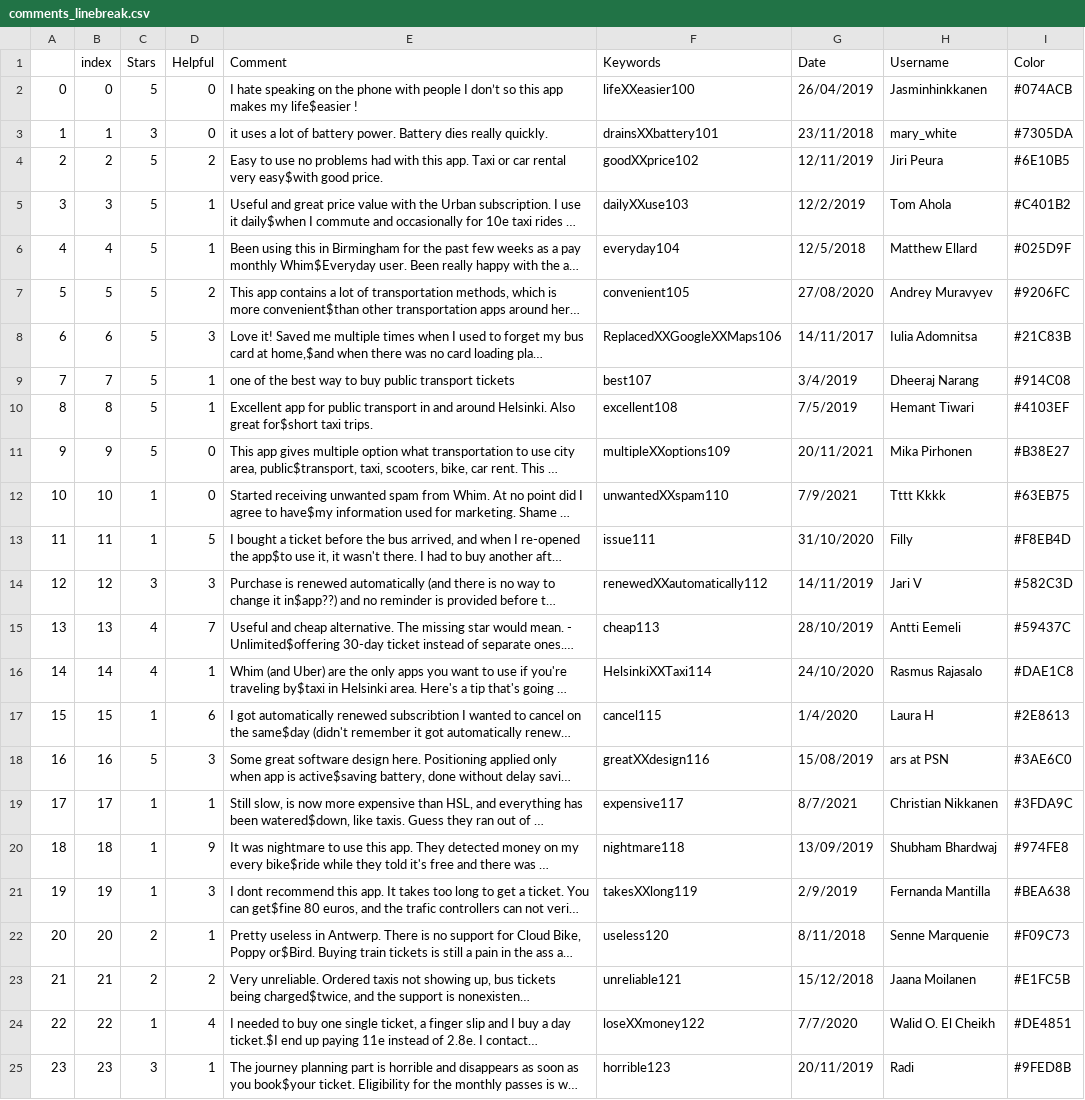
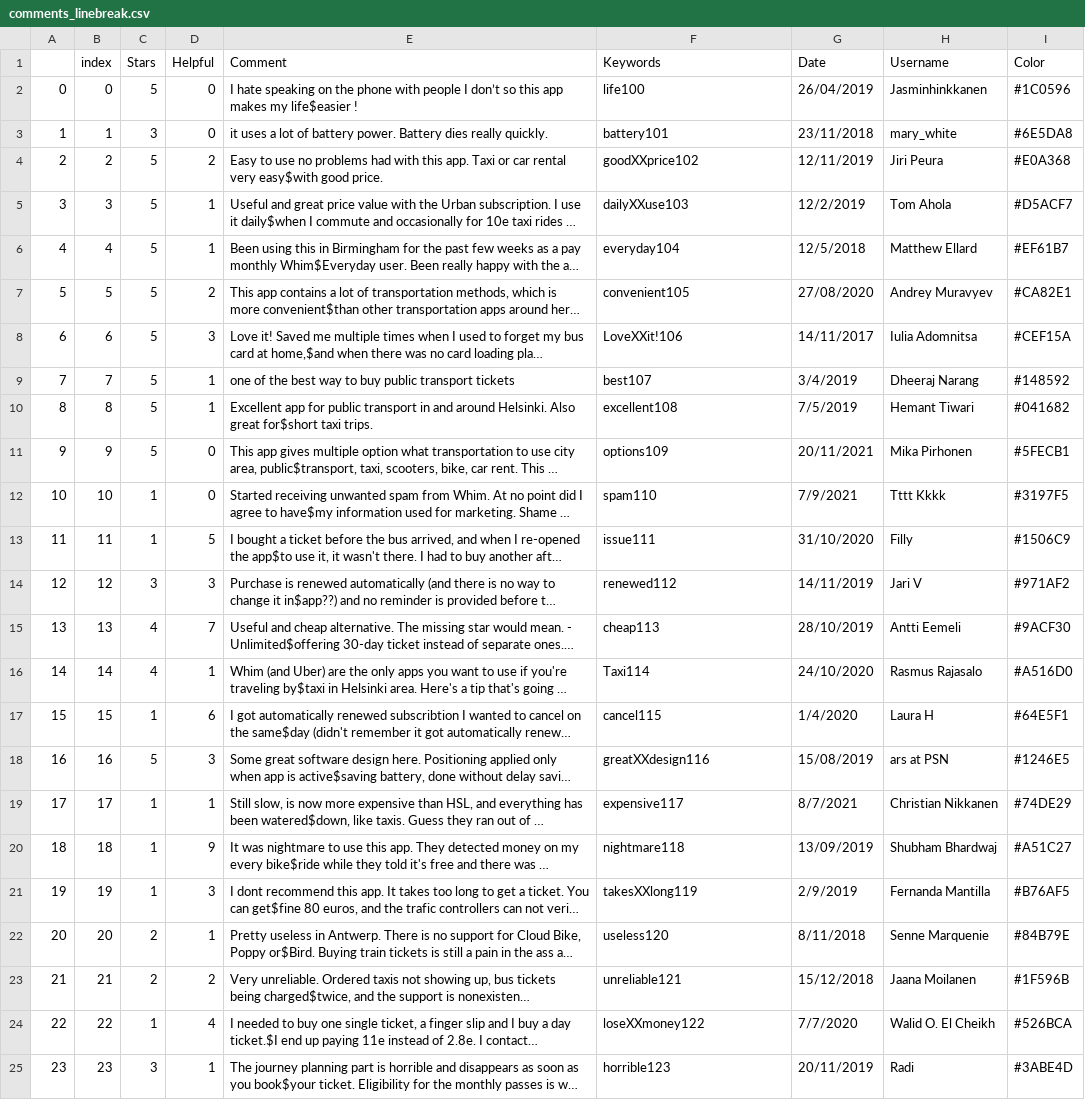
Before and after one commit to chrvt/VEGA_gh, a CSV file: projects/CC_user_comments/comments_linebreak.csv, drawn as a sheet; only a part is shown; long unchanged cells end in …; the diff covers the shown part only; the diff names each change by its address in the sheet, - before the commit and + after, or states it on an @@ line.

```diff
--- a/projects/CC_user_comments/comments_linebreak.csv
+++ b/projects/CC_user_comments/comments_linebreak.csv
-F2 (Keywords): lifeXXeasier100
+F2 (Keywords): life100
-I2 (Color): #074ACB
+I2 (Color): #1C0596
-F3 (Keywords): drainsXXbattery101
+F3 (Keywords): battery101
-I3 (Color): #7305DA
+I3 (Color): #6E5DA8
-I4 (Color): #6E10B5
+I4 (Color): #E0A368
-I5 (Color): #C401B2
+I5 (Color): #D5ACF7
-I6 (Color): #025D9F
+I6 (Color): #EF61B7
-I7 (Color): #9206FC
+I7 (Color): #CA82E1
-F8 (Keywords): ReplacedXXGoogleXXMaps106
+F8 (Keywords): LoveXXit!106
-I8 (Color): #21C83B
+I8 (Color): #CEF15A
-I9 (Color): #914C08
+I9 (Color): #148592
-I10 (Color): #4103EF
+I10 (Color): #041682
-F11 (Keywords): multipleXXoptions109
+F11 (Keywords): options109
-I11 (Color): #B38E27
+I11 (Color): #5FECB1
-F12 (Keywords): unwantedXXspam110
+F12 (Keywords): spam110
-I12 (Color): #63EB75
+I12 (Color): #3197F5
-I13 (Color): #F8EB4D
+I13 (Color): #1506C9
-F14 (Keywords): renewedXXautomatically112
+F14 (Keywords): renewed112
-I14 (Color): #582C3D
+I14 (Color): #971AF2
-I15 (Color): #59437C
+I15 (Color): #9ACF30
-F16 (Keywords): HelsinkiXXTaxi114
+F16 (Keywords): Taxi114
-I16 (Color): #DAE1C8
+I16 (Color): #A516D0
-I17 (Color): #2E8613
+I17 (Color): #64E5F1
-I18 (Color): #3AE6C0
+I18 (Color): #1246E5
-I19 (Color): #3FDA9C
+I19 (Color): #74DE29
-I20 (Color): #974FE8
+I20 (Color): #A51C27
-I21 (Color): #BEA638
+I21 (Color): #B76AF5
-I22 (Color): #F09C73
+I22 (Color): #84B79E
-I23 (Color): #E1FC5B
+I23 (Color): #1F596B
-I24 (Color): #DE4851
+I24 (Color): #526BCA
-I25 (Color): #9FED8B
+I25 (Color): #3ABE4D
```
Also changed, not shown: 3 edited cells elsewhere in this file, projects/CC_user_comments/comments.csv.
